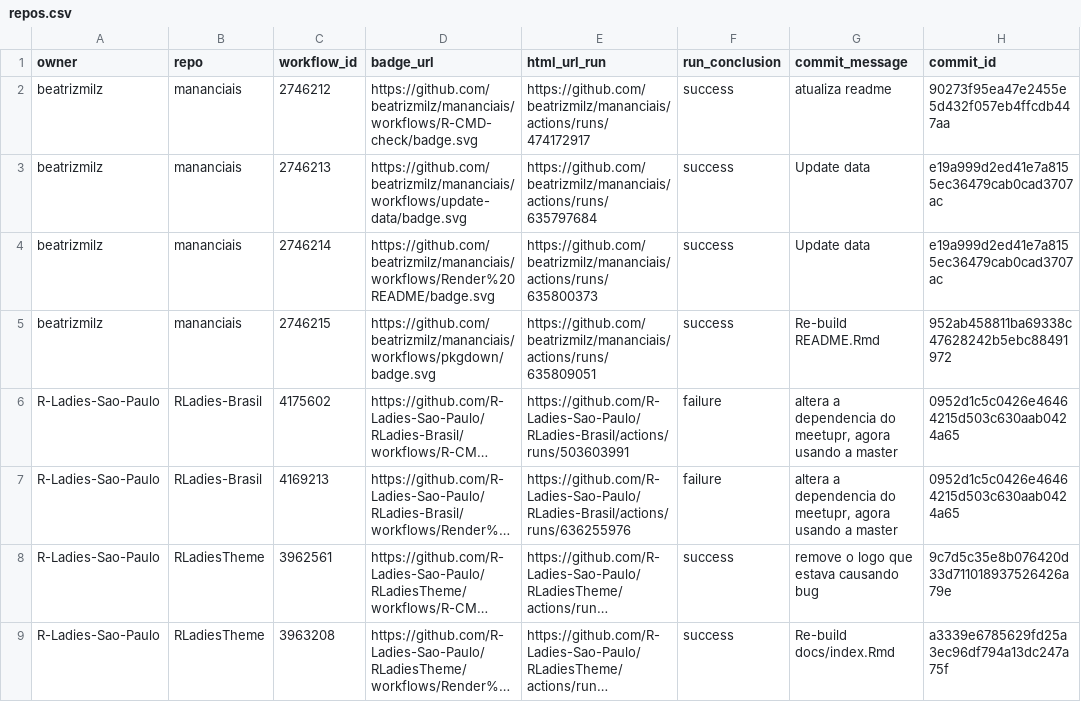
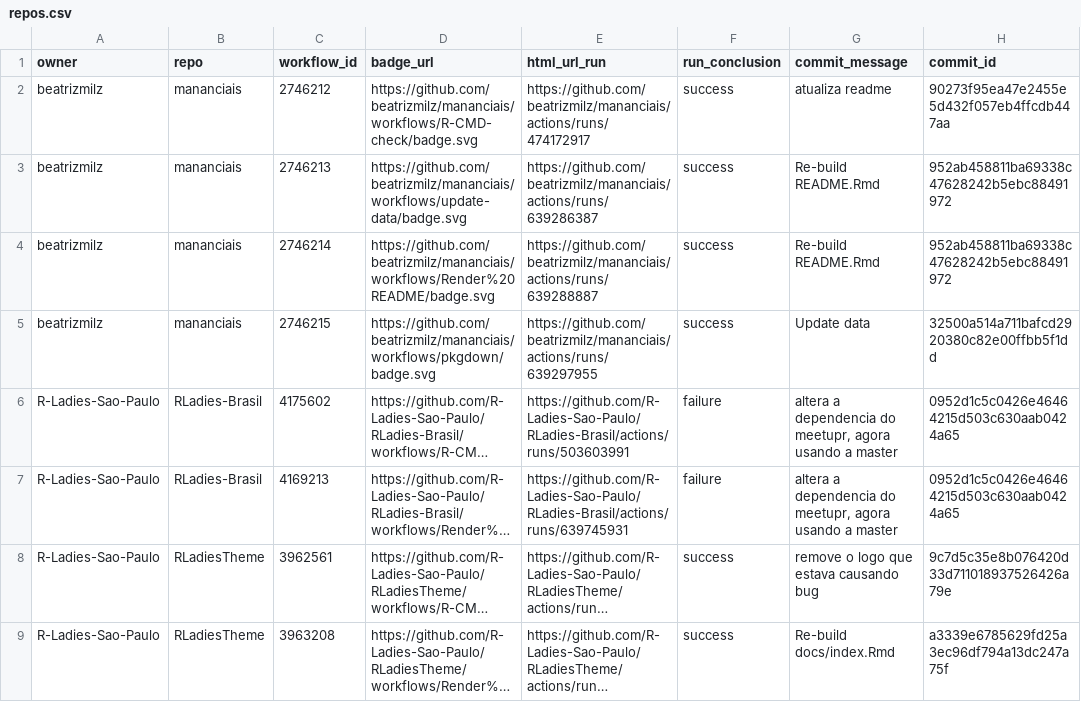
Before and after one commit to beatrizmilz/status, a CSV file: repos.csv, drawn as a sheet; only a part is shown; long unchanged cells end in …; the diff names each change by its address in the sheet, - before the commit and + after, or states it on an @@ line.

```diff
--- a/repos.csv
+++ b/repos.csv
-E3 (html_url_run): https://github.com/beatrizmilz/mananciais/actions/runs/635797684
+E3 (html_url_run): https://github.com/beatrizmilz/mananciais/actions/runs/639286387
-G3:G4 (commit_message): Update data
+G3:G4 (commit_message): Re-build README.Rmd
-H3:H4 (commit_id): e19a999d2ed41e7a8155ec36479cab0cad3707ac
+H3:H4 (commit_id): 952ab458811ba69338c47628242b5ebc88491972
-E4 (html_url_run): https://github.com/beatrizmilz/mananciais/actions/runs/635800373
+E4 (html_url_run): https://github.com/beatrizmilz/mananciais/actions/runs/639288887
-E5 (html_url_run): https://github.com/beatrizmilz/mananciais/actions/runs/635809051
+E5 (html_url_run): https://github.com/beatrizmilz/mananciais/actions/runs/639297955
-G5 (commit_message): Re-build README.Rmd
+G5 (commit_message): Update data
-H5 (commit_id): 952ab458811ba69338c47628242b5ebc88491972
+H5 (commit_id): 32500a514a711bafcd2920380c82e00ffbb5f1dd
-E7 (html_url_run): https://github.com/R-Ladies-Sao-Paulo/RLadies-Brasil/actions/runs/636255976
+E7 (html_url_run): https://github.com/R-Ladies-Sao-Paulo/RLadies-Brasil/actions/runs/639745931
```
Also changed, not shown: 1 other file.
